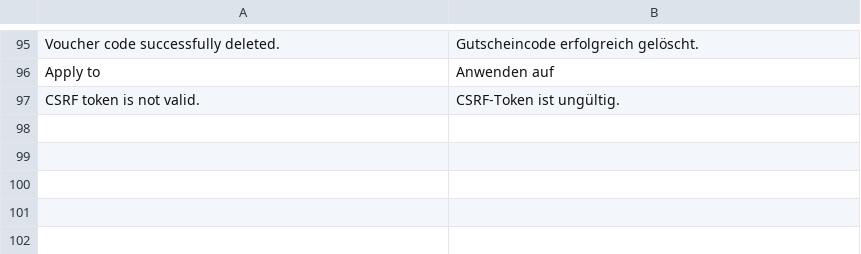
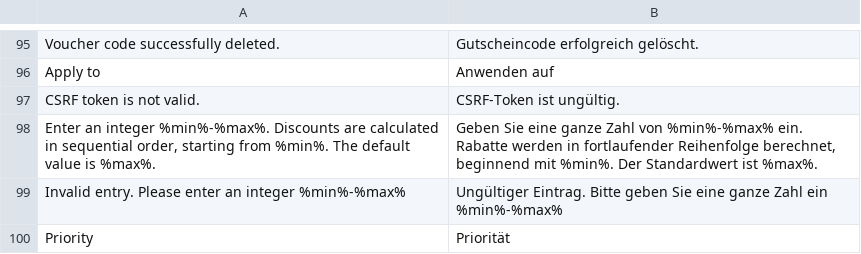
Before and after one commit to spryker/discount, a CSV file: data/translation/Zed/de_DE.csv, drawn as a sheet; only a part is shown, gaps mark what is left out; the diff names each change by its address in the sheet, - before the commit and + after, or states it on an @@ line.

Commit message:
CC-14560: Enable prioritization of discounts. (#8867)
CC-14560: Enable prioritization of discounts.

```diff
--- a/data/translation/Zed/de_DE.csv
+++ b/data/translation/Zed/de_DE.csv
+row 98: Enter an integer %min%-%max%. Discounts are calculated in sequential order, starting from %min%. The default value is %max%. | Geben Sie eine ganze Zahl von %min%-%max% ein. Rabatte werden in fortlaufender Reihenfolge berechnet, beginnend mit %min%. Der Standardwert ist %max%.
+row 99: Invalid entry. Please enter an integer %min%-%max% | Ungültiger Eintrag. Bitte geben Sie eine ganze Zahl ein %min%-%max%
+row 100: Priority | Priorität
```
Also changed, not shown: data/translation/Zed/en_US.csv, 26 other files.
